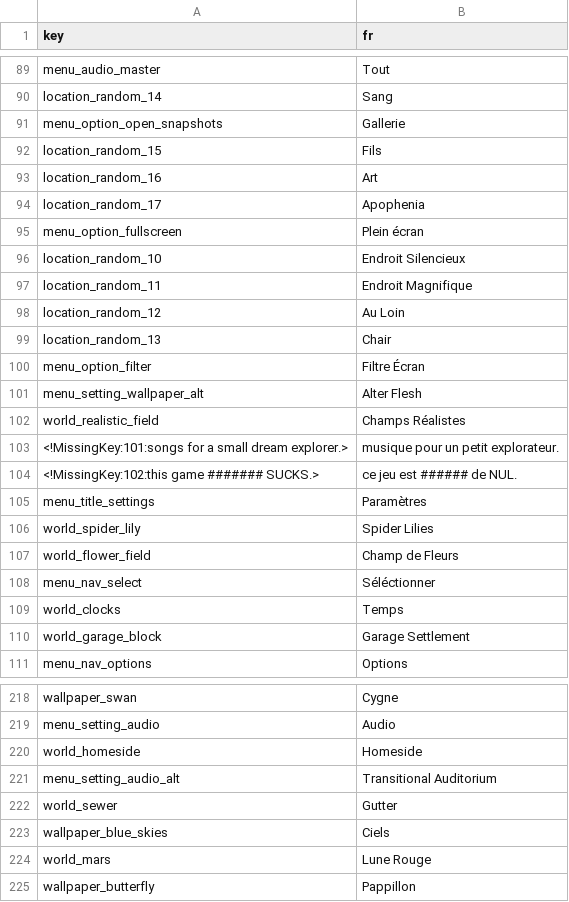
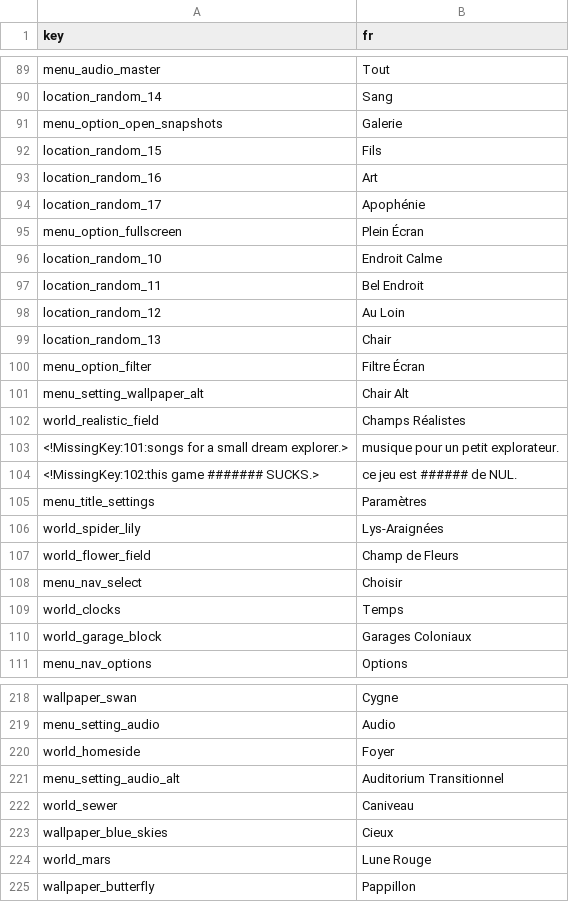
Before and after one commit to totobono4/nophenia-french_dream, a CSV file: lang/french_dream.csv, drawn as a sheet; only a part is shown, gaps mark what is left out; the diff covers the shown part only.

```diff
--- a/lang/french_dream.csv
+++ b/lang/french_dream.csv
@@ -120,9 +120,9 @@ menu_audio_master,Tout
 location_random_14,Sang
-menu_option_open_snapshots,Gallerie
+menu_option_open_snapshots,Galerie
 location_random_15,Fils
 location_random_16,Art
-location_random_17,Apophenia
-menu_option_fullscreen,Plein écran
-location_random_10,Endroit Silencieux
-location_random_11,Endroit Magnifique
+location_random_17,Apophénie
+menu_option_fullscreen,Plein Écran
+location_random_10,Endroit Calme
+location_random_11,Bel Endroit
 location_random_12,Au Loin
@@ -130,3 +130,3 @@ location_random_13,Chair
 menu_option_filter,Filtre Écran
-menu_setting_wallpaper_alt,Alter Flesh
+menu_setting_wallpaper_alt,Chair Alt
 world_realistic_field,Champs Réalistes
@@ -135,7 +135,7 @@ world_realistic_field,Champs Réalistes
 menu_title_settings,Paramètres
-world_spider_lily,Spider Lilies
+world_spider_lily,Lys-Araignées
 world_flower_field,Champ de Fleurs
-menu_nav_select,Séléctionner
+menu_nav_select,Choisir
 world_clocks,Temps
-world_garage_block,Garage Settlement
+world_garage_block,Garages Coloniaux
 menu_nav_options,Options
@@ -249,6 +249,6 @@ wallpaper_swan,Cygne
 menu_setting_audio,Audio
-world_homeside,Homeside,
-menu_setting_audio_alt,Transitional Auditorium
-world_sewer,Gutter
-wallpaper_blue_skies,Ciels
+world_homeside,Foyer,
+menu_setting_audio_alt,Auditorium Transitionnel
+world_sewer,Caniveau
+wallpaper_blue_skies,Cieux
 world_mars,Lune Rouge
```
Also changed, not shown: 56 edited cells elsewhere in this file.
